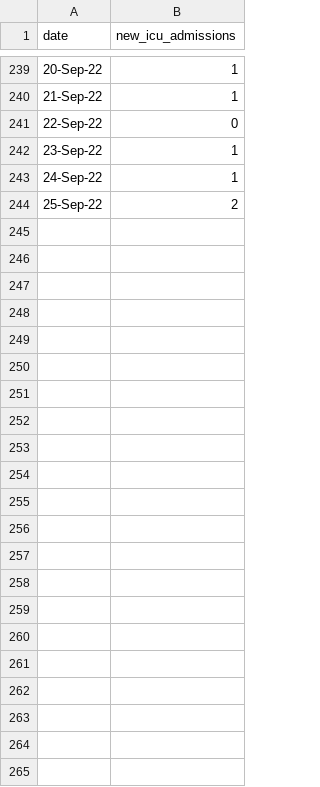
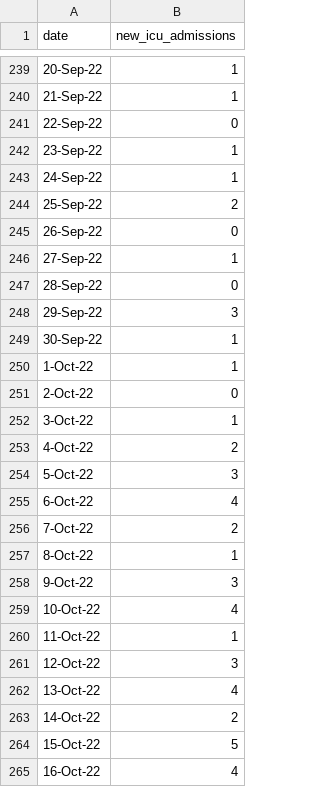
Before and after one commit to rogersoh/covid19data, a CSV file: ICUAdmissionCovid.csv, drawn as a sheet; only a part is shown, gaps mark what is left out.

```diff
--- a/ICUAdmissionCovid.csv
+++ b/ICUAdmissionCovid.csv
@@ -244 +244,22 @@ date,new_icu_admissions
 25-Sep-22,2
+26-Sep-22,0
+27-Sep-22,1
+28-Sep-22,0
+29-Sep-22,3
+30-Sep-22,1
+1-Oct-22,1
+2-Oct-22,0
+3-Oct-22,1
+4-Oct-22,2
+5-Oct-22,3
+6-Oct-22,4
+7-Oct-22,2
+8-Oct-22,1
+9-Oct-22,3
+10-Oct-22,4
+11-Oct-22,1
+12-Oct-22,3
+13-Oct-22,4
+14-Oct-22,2
+15-Oct-22,5
+16-Oct-22,4
```
Also changed, not shown: hospitalAdmissionCovid.csv, hospitalise.csv, 8 other files.
